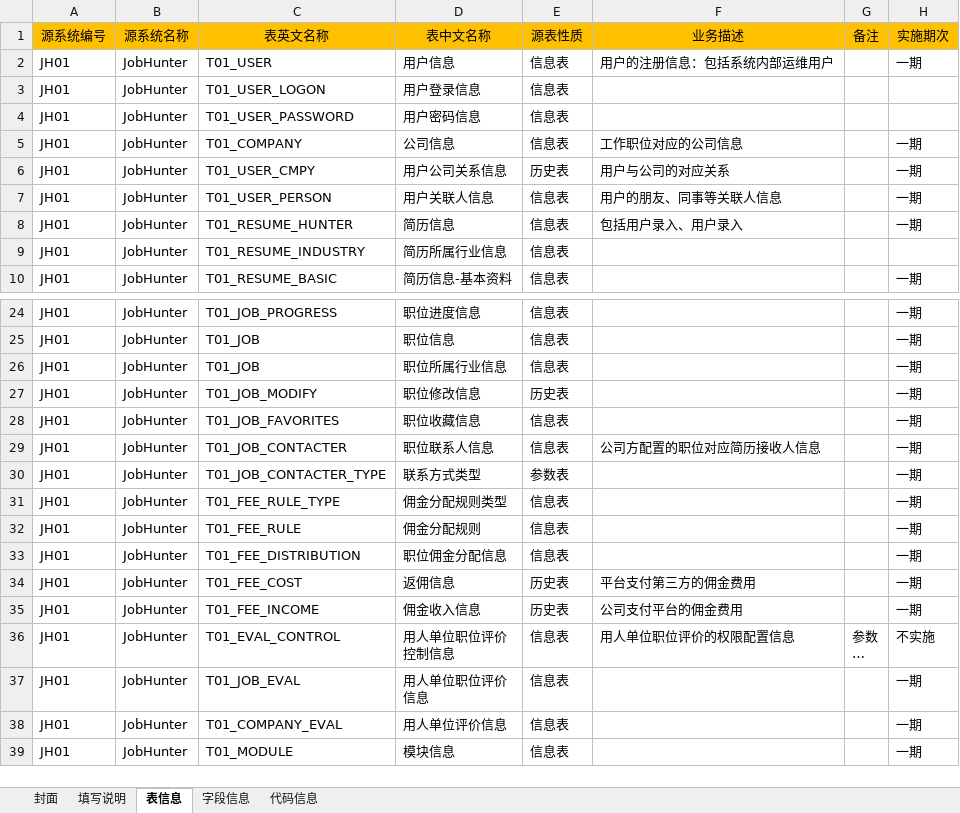
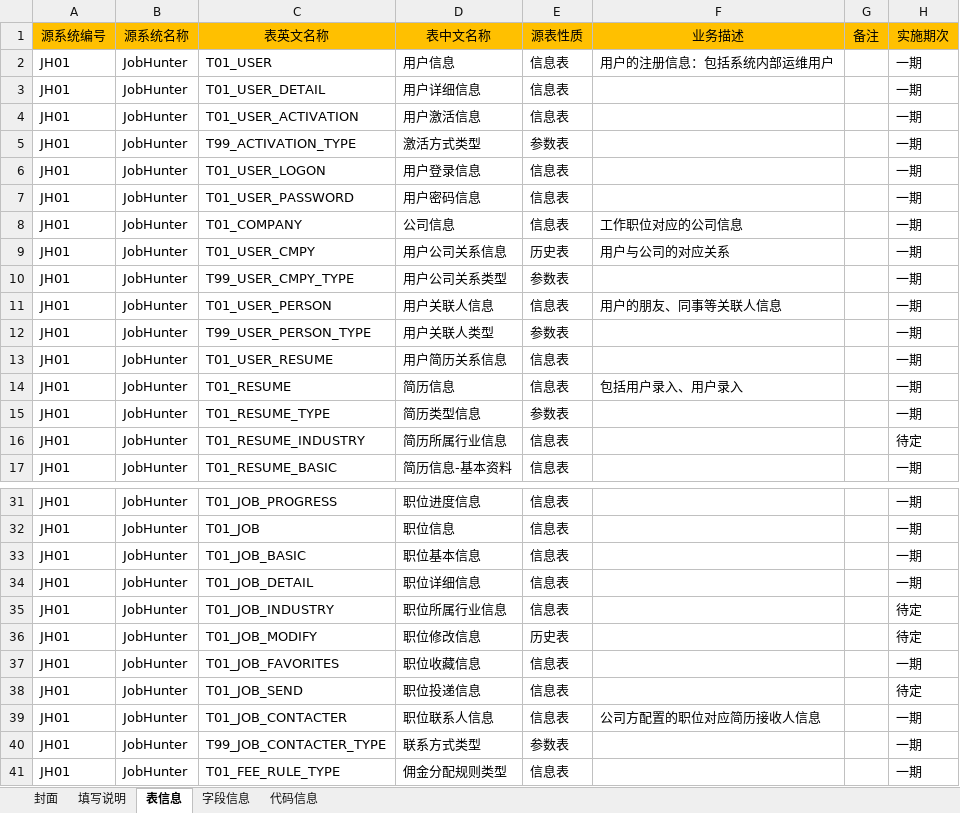
Before and after one commit to konighter/ZZY, an Excel workbook: B01/t01.xlsx, sheet 表信息, drawn as a sheet; only a part is shown, gaps mark what is left out; the shorter side is filled out with more unchanged rows; long unchanged cells end in …; values as stored, in another font and other column widths than the file's, no borders; addresses are those after the commit; the diff covers the shown part only; the diff names each change by its address in the sheet, - before the commit and + after, or states it on an @@ line.

```diff
--- a/B01/t01.xlsx (sheet 表信息)
+++ b/B01/t01.xlsx (sheet 表信息)
+row 3: JH01 | JobHunter | T01_USER_DETAIL | 用户详细信息 | 信息表 |  |  | 一期
+row 4: JH01 | JobHunter | T01_USER_ACTIVATION | 用户激活信息 | 信息表 |  |  | 一期
+row 5: JH01 | JobHunter | T99_ACTIVATION_TYPE | 激活方式类型 | 参数表 |  |  | 一期
-H6:H7 (实施期次): (empty)
+H6:H7 (实施期次): 一期
+row 10: JH01 | JobHunter | T99_USER_CMPY_TYPE | 用户公司关系类型 | 参数表 |  |  | 一期
+row 12: JH01 | JobHunter | T99_USER_PERSON_TYPE | 用户关联人类型 | 参数表 |  |  | 一期
+row 13: JH01 | JobHunter | T01_USER_RESUME | 用户简历关系信息 | 信息表 |  |  | 一期
-C14 (表英文名称): T01_RESUME_HUNTER
+C14 (表英文名称): T01_RESUME
+row 15: JH01 | JobHunter | T01_RESUME_TYPE | 简历类型信息 | 参数表 |  |  | 一期
-H16 (实施期次): (empty)
+H16 (实施期次): 待定
-C33 (表英文名称): T01_JOB
+C33 (表英文名称): T01_JOB_BASIC
-D33 (表中文名称): 职位所属行业信息
+D33 (表中文名称): 职位基本信息
+row 34: JH01 | JobHunter | T01_JOB_DETAIL | 职位详细信息 | 信息表 |  |  | 一期
+row 35: JH01 | JobHunter | T01_JOB_INDUSTRY | 职位所属行业信息 | 信息表 |  |  | 待定
-H36 (实施期次): 一期
+H36 (实施期次): 待定
+row 38: JH01 | JobHunter | T01_JOB_SEND | 职位投递信息 | 信息表 |  |  | 待定
-C40 (表英文名称): T01_JOB_CONTACTER_TYPE
+C40 (表英文名称): T99_JOB_CONTACTER_TYPE
```
Also changed, not shown: 1 moved row and 1 edited cell elsewhere in this sheet, sheet 字段信息, sheet 代码信息.
